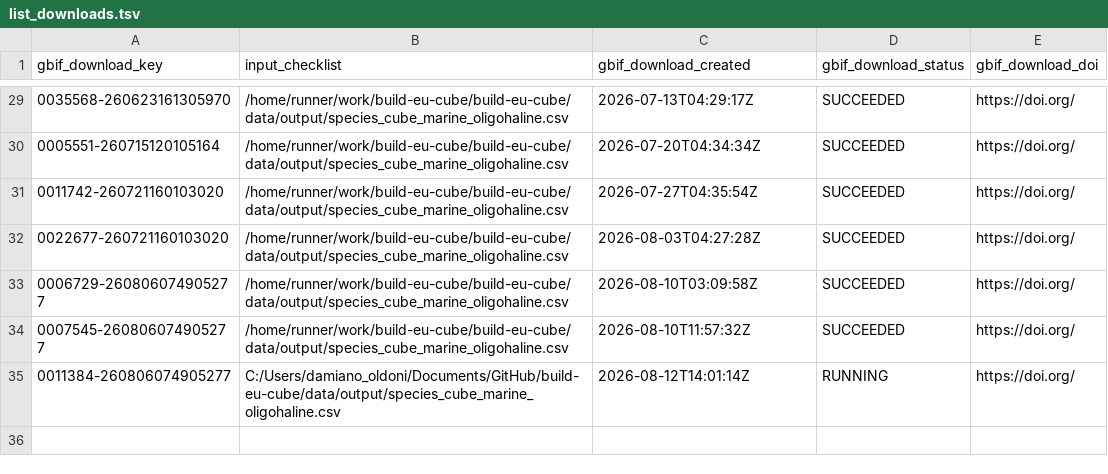
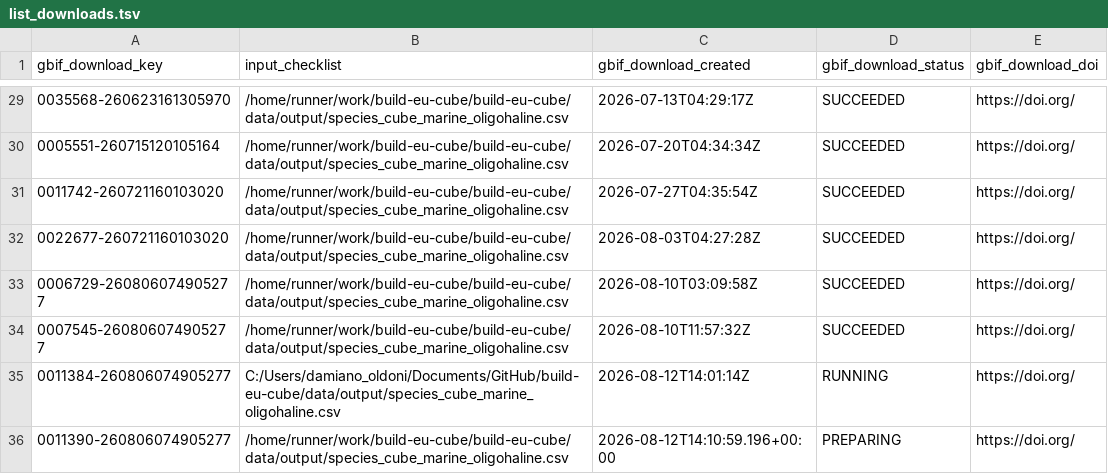
Before and after one commit to guardias-eu/build-eu-cube, a TSV file: data/output/list_downloads.tsv, drawn as a sheet; only a part is shown, gaps mark what is left out; the diff names each change by its address in the sheet, - before the commit and + after, or states it on an @@ line.

```diff
--- a/data/output/list_downloads.tsv
+++ b/data/output/list_downloads.tsv
+row 36: 0011390-260806074905277 | /home/runner/work/build-eu-cube/build-eu-cube/data/output/species_cube_marine_oligohaline.csv | 2026-08-12T14:10:59.196+00:00 | PREPARING | https://doi.org/
```
Also changed, not shown: 1 other file.
